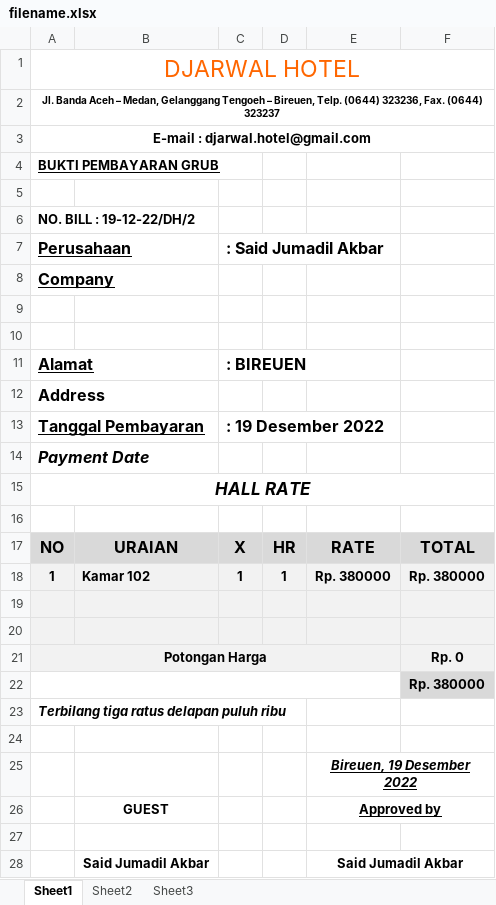
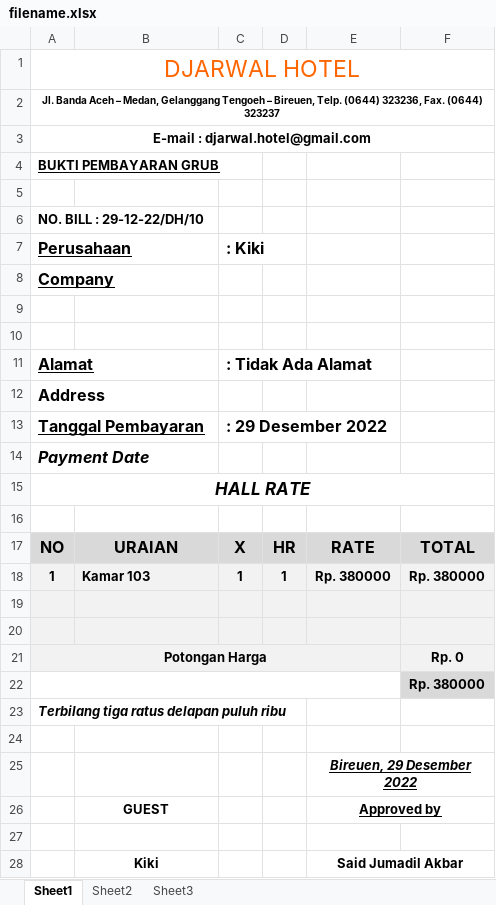
Before and after one commit to saidjumadil/Hotel.in, an Excel workbook: public/uploads/filename.xlsx, sheet Sheet1, drawn as a sheet; values as stored, in another font and other column widths than the file's, no borders; charts and pictures not drawn; the diff names each change by its address in the sheet, - before the commit and + after, or states it on an @@ line.

Commit message:
29 Desember 2022

```diff
--- a/public/uploads/filename.xlsx (sheet Sheet1)
+++ b/public/uploads/filename.xlsx (sheet Sheet1)
-A6 (Perusahaan): NO. BILL : 19-12-22/DH/2
+A6 (Perusahaan): NO. BILL : 29-12-22/DH/10
-C7: : Said Jumadil Akbar
+C7: : Kiki
-C11 (: Kiki): : BIREUEN
+C11 (: Kiki): : Tidak Ada Alamat
-C13 (: Kiki): : 19 Desember 2022
+C13 (: Kiki): : 29 Desember 2022
-B18: Kamar 102
+B18: Kamar 103
-E25: Bireuen, 19 Desember 2022
+E25: Bireuen, 29 Desember 2022
-B28: Said Jumadil Akbar
+B28: Kiki
```
Also changed, not shown: 23 other files.
